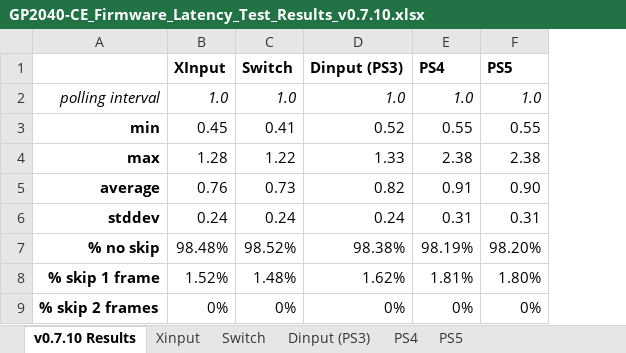
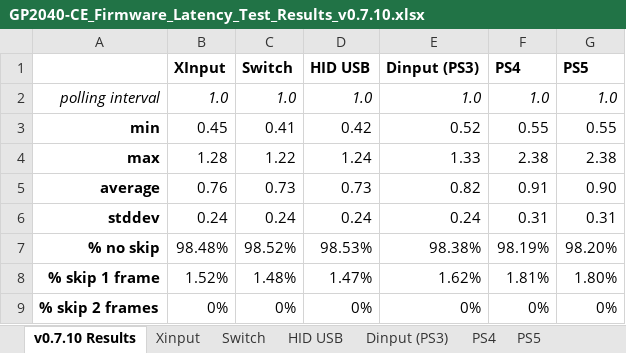
Before and after one commit to OpenStickCommunity/Site, an Excel workbook: latency_testing/GP2040-CE_Firmware_Latency_Test_Results_v0.7.10.xlsx, sheet v0.7.10 Results, drawn as a sheet; only a part is shown; values as stored, in another font and other column widths than the file's, no borders; charts and pictures not drawn; the diff names each change by its address in the sheet, - before the commit and + after, or states it on an @@ line.

```diff
--- a/latency_testing/GP2040-CE_Firmware_Latency_Test_Results_v0.7.10.xlsx (sheet v0.7.10 Results)
+++ b/latency_testing/GP2040-CE_Firmware_Latency_Test_Results_v0.7.10.xlsx (sheet v0.7.10 Results)
+sheet tab: HID USB
+column D (HID USB), rows 2-9: 1.0 | 0.42 | 1.24 | 0.73 | 0.24 | 98.53% | 1.47% | 0%
```
Also changed, not shown: formulas that keep their value, charts or pictures, 1 other file.
